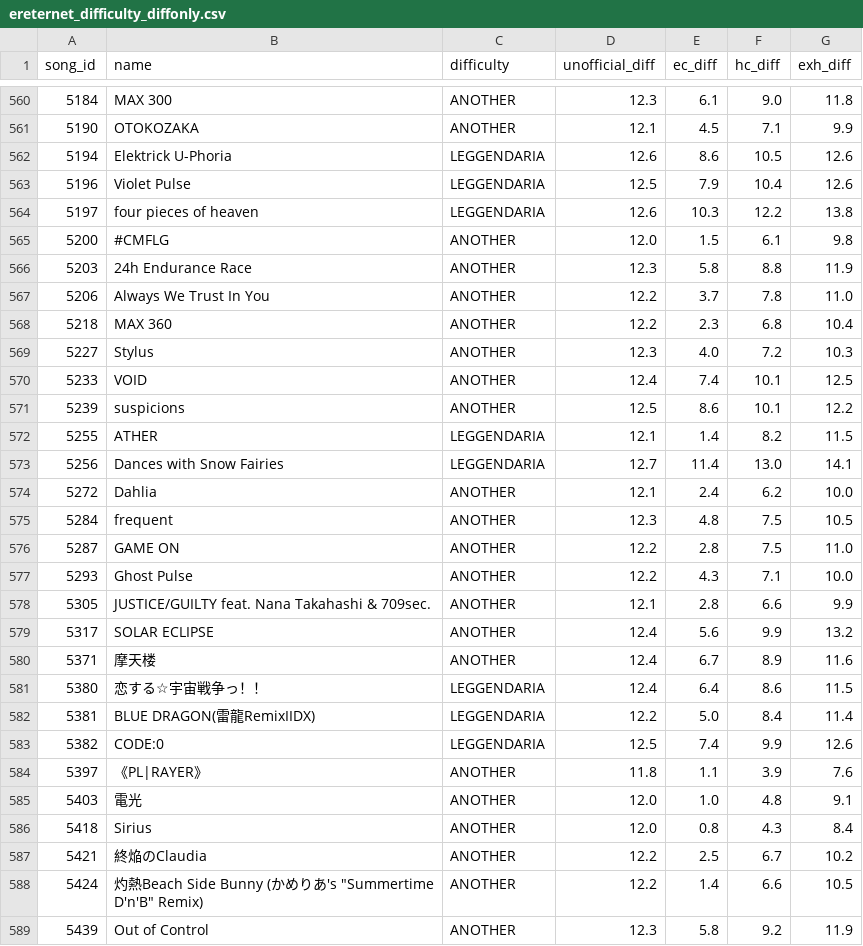
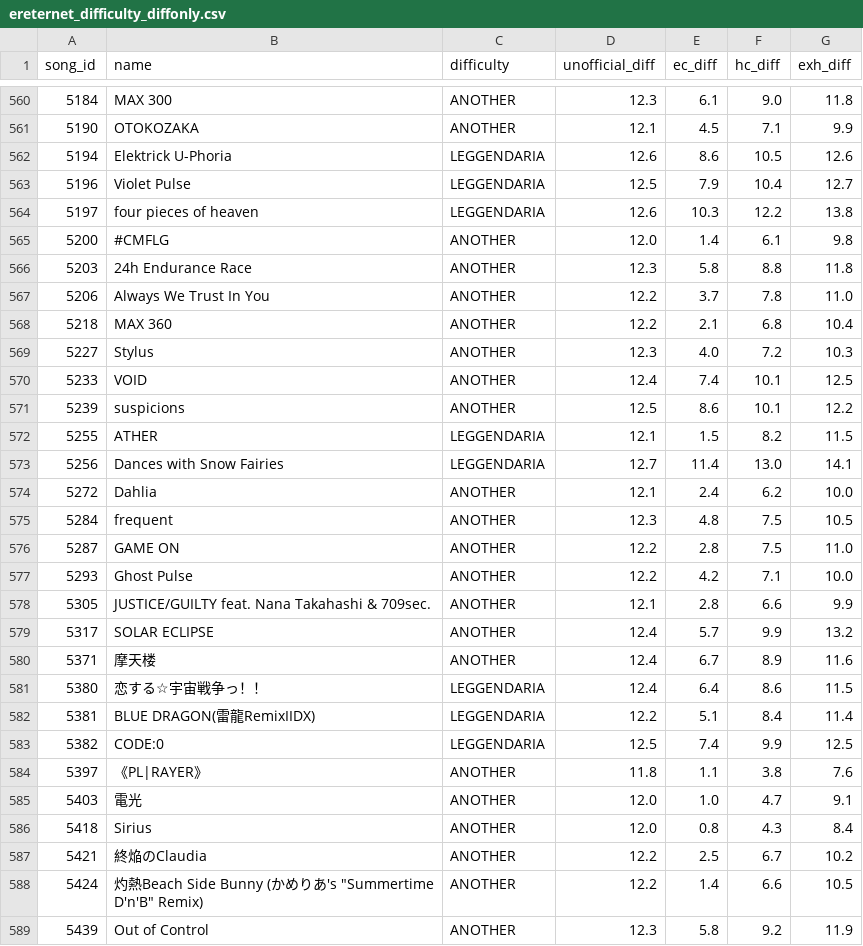
Before and after one commit to ryowatanabe/iidx-dp-unofficial-difficulty-scraper, a CSV file: data/ereternet_difficulty_diffonly.csv, drawn as a sheet; only a part is shown, gaps mark what is left out; the diff covers the shown part only.

```diff
--- a/data/ereternet_difficulty_diffonly.csv
+++ b/data/ereternet_difficulty_diffonly.csv
@@ -562,8 +562,8 @@ song_id,name,difficulty,unofficial_diff,ec_diff,hc_diff,exh_diff
 5194,"Elektrick U-Phoria",LEGGENDARIA,12.6,8.6,10.5,12.6
-5196,"Violet Pulse",LEGGENDARIA,12.5,7.9,10.4,12.6
+5196,"Violet Pulse",LEGGENDARIA,12.5,7.9,10.4,12.7
 5197,"four pieces of heaven",LEGGENDARIA,12.6,10.3,12.2,13.8
-5200,#CMFLG,ANOTHER,12.0,1.5,6.1,9.8
-5203,"24h Endurance Race",ANOTHER,12.3,5.8,8.8,11.9
+5200,#CMFLG,ANOTHER,12.0,1.4,6.1,9.8
+5203,"24h Endurance Race",ANOTHER,12.3,5.8,8.8,11.8
 5206,"Always We Trust In You",ANOTHER,12.2,3.7,7.8,11.0
-5218,"MAX 360",ANOTHER,12.2,2.3,6.8,10.4
+5218,"MAX 360",ANOTHER,12.2,2.1,6.8,10.4
 5227,Stylus,ANOTHER,12.3,4.0,7.2,10.3
@@ -571,3 +571,3 @@ song_id,name,difficulty,unofficial_diff,ec_diff,hc_diff,exh_diff
 5239,suspicions,ANOTHER,12.5,8.6,10.1,12.2
-5255,ATHER,LEGGENDARIA,12.1,1.4,8.2,11.5
+5255,ATHER,LEGGENDARIA,12.1,1.5,8.2,11.5
 5256,"Dances with Snow Fairies",LEGGENDARIA,12.7,11.4,13.0,14.1
@@ -576,11 +576,11 @@ song_id,name,difficulty,unofficial_diff,ec_diff,hc_diff,exh_diff
 5287,"GAME ON",ANOTHER,12.2,2.8,7.5,11.0
-5293,"Ghost Pulse",ANOTHER,12.2,4.3,7.1,10.0
+5293,"Ghost Pulse",ANOTHER,12.2,4.2,7.1,10.0
 5305,"JUSTICE/GUILTY feat. Nana Takahashi & 709sec.",ANOTHER,12.1,2.8,6.6,9.9
-5317,"SOLAR ECLIPSE",ANOTHER,12.4,5.6,9.9,13.2
+5317,"SOLAR ECLIPSE",ANOTHER,12.4,5.7,9.9,13.2
 5371,"摩天楼",ANOTHER,12.4,6.7,8.9,11.6
 5380,"恋する☆宇宙戦争っ！！",LEGGENDARIA,12.4,6.4,8.6,11.5
-5381,"BLUE DRAGON(雷龍RemixIIDX)",LEGGENDARIA,12.2,5.0,8.4,11.4
-5382,CODE:0,LEGGENDARIA,12.5,7.4,9.9,12.6
-5397,"《PL|RAYER》",ANOTHER,11.8,1.1,3.9,7.6
-5403,"電光",ANOTHER,12.0,1.0,4.8,9.1
+5381,"BLUE DRAGON(雷龍RemixIIDX)",LEGGENDARIA,12.2,5.1,8.4,11.4
+5382,CODE:0,LEGGENDARIA,12.5,7.4,9.9,12.5
+5397,"《PL|RAYER》",ANOTHER,11.8,1.1,3.8,7.6
+5403,"電光",ANOTHER,12.0,1.0,4.7,9.1
 5418,Sirius,ANOTHER,12.0,0.8,4.3,8.4
```
Also changed, not shown: 163 edited cells elsewhere in this file, data/ereternet_difficulty.csv, data/unofficial_difficulty.csv, 1 other file.
